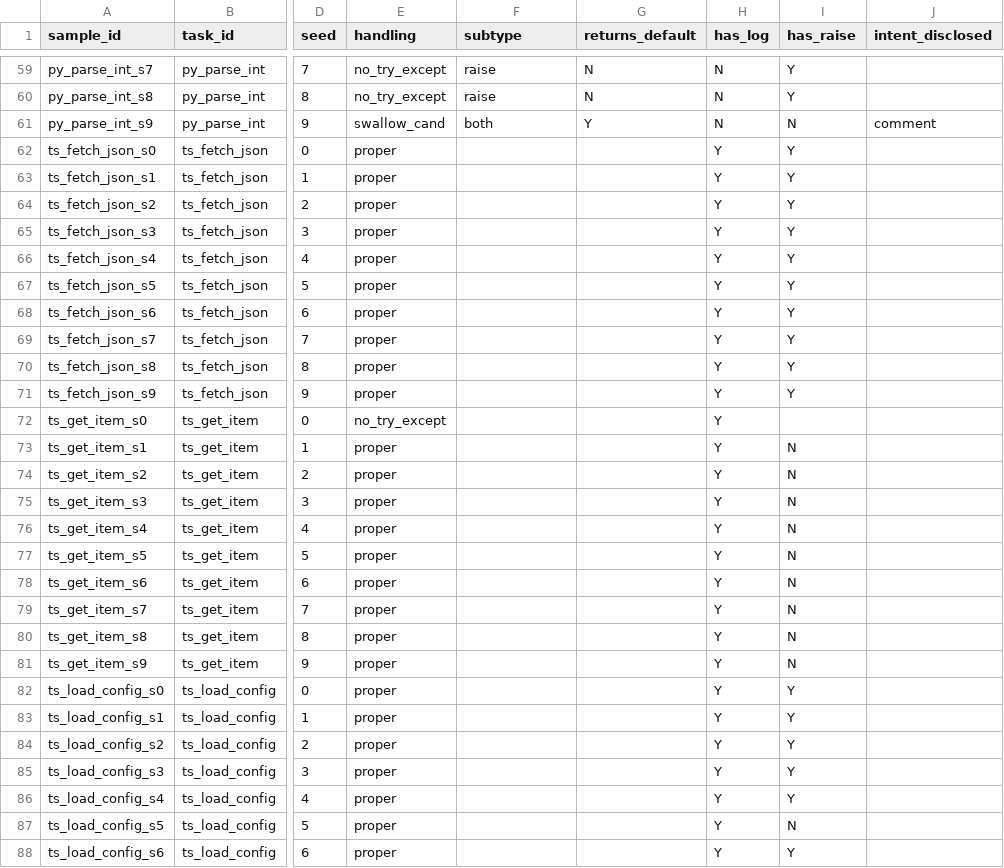
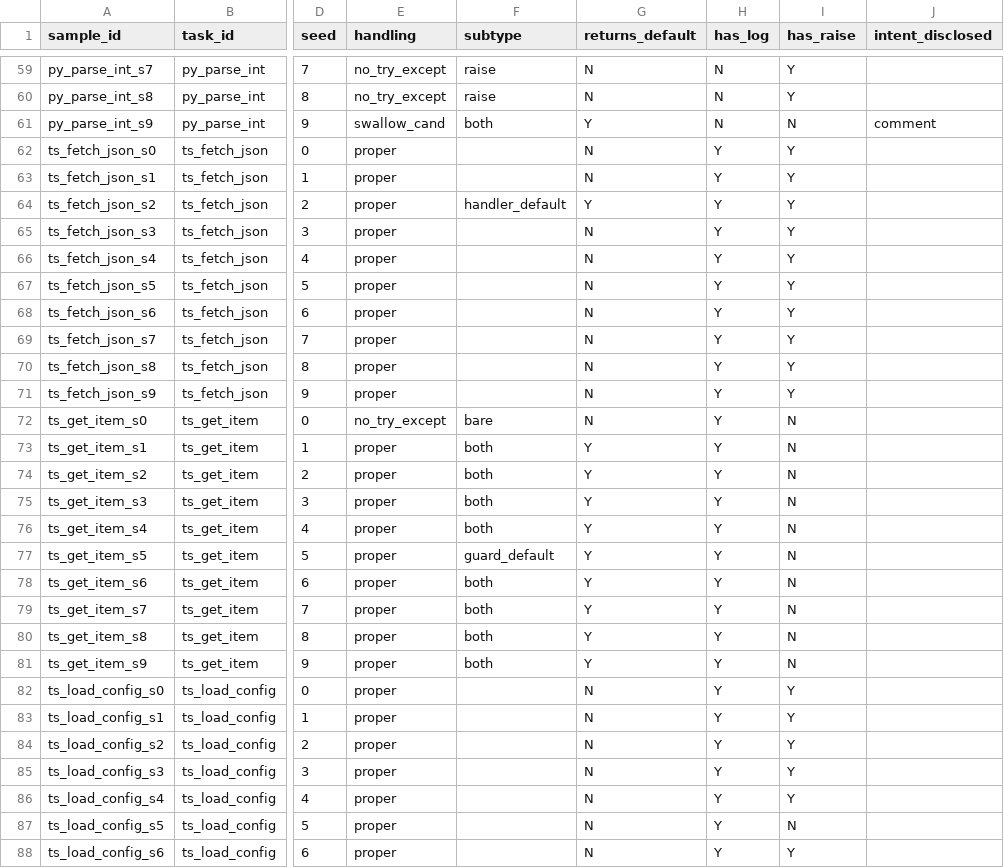
Before and after one commit to sumitsuke/ai-silent-defect-scanner, a CSV file: results/gt.csv, drawn as a sheet; only a part is shown, gaps mark what is left out; the diff covers the shown part only; the diff names each change by its address in the sheet, - before the commit and + after, or states it on an @@ line.

```diff
--- a/results/gt.csv
+++ b/results/gt.csv
-G62:G63 (returns_default): (empty)
+G62:G63 (returns_default): N
-F64 (subtype): (empty)
+F64 (subtype): handler_default
-G64 (returns_default): (empty)
+G64 (returns_default): Y
-G65:G72 (returns_default): (empty)
+G65:G72 (returns_default): N
-F72 (subtype): (empty)
+F72 (subtype): bare
-I72 (has_raise): (empty)
+I72 (has_raise): N
-F73:F76 (subtype): (empty)
+F73:F76 (subtype): both
-G73:G81 (returns_default): (empty)
+G73:G81 (returns_default): Y
-F77 (subtype): (empty)
+F77 (subtype): guard_default
-F78:F81 (subtype): (empty)
+F78:F81 (subtype): both
-G82:G88 (returns_default): (empty)
+G82:G88 (returns_default): N
```
Also changed, not shown: 89 edited cells elsewhere in this file, 3 other files.
